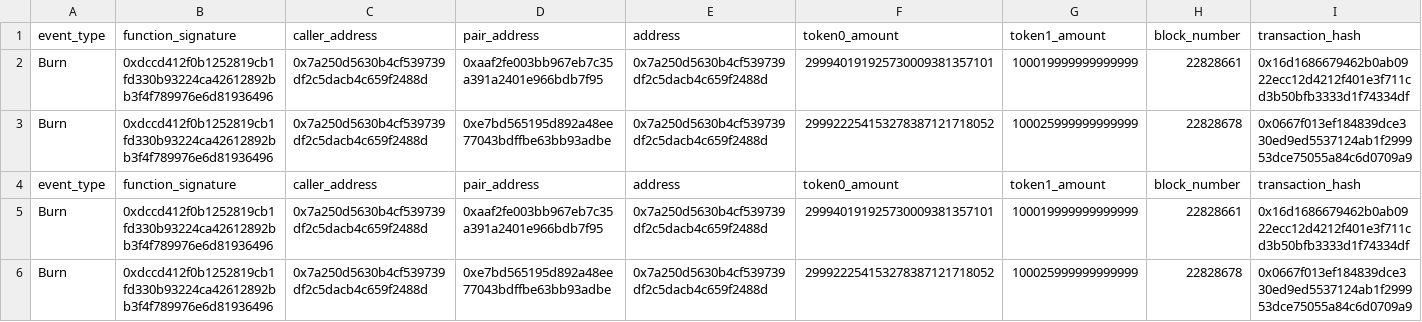
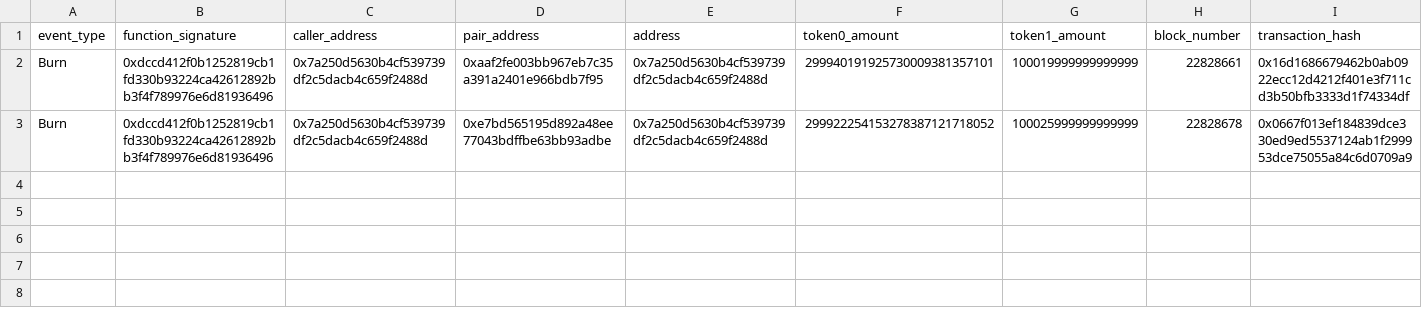
Before and after one commit to a6b0x/etl_evm, a CSV file: data/univ2_burn_event.csv, drawn as a sheet; only a part is shown; rows hold the shown columns only; the diff names each change by its address in the sheet, - before the commit and + after, or states it on an @@ line.

```diff
--- a/data/univ2_burn_event.csv
+++ b/data/univ2_burn_event.csv
-row 4: event_type | function_signature | caller_address | pair_address | address | token0_amount | token1_amount | block_number | transaction_hash
-row 5: Burn | 0xdccd412f0b1252819cb1fd330b93224ca42612892bb3f4f789976e6d81936496 | 0x7a250d5630b4cf539739df2c5dacb4c659f2488d | 0xaaf2fe003bb967eb7c35a391a2401e966bdb7f95 | 0x7a250d5630b4cf539739df2c5dacb4c659f2488d | 299940191925730009381357101 | 100019999999999999 | 22828661 | 0x16d1686679462b0ab0922ecc12d4212f401e3f711cd3b50bfb3333d1f74334df
-row 6: Burn | 0xdccd412f0b1252819cb1fd330b93224ca42612892bb3f4f789976e6d81936496 | 0x7a250d5630b4cf539739df2c5dacb4c659f2488d | 0xe7bd565195d892a48ee77043bdffbe63bb93adbe | 0x7a250d5630b4cf539739df2c5dacb4c659f2488d | 299922254153278387121718052 | 100025999999999999 | 22828678 | 0x0667f013ef184839dce330ed9ed5537124ab1f299953dce75055a84c6d0709a9
```
Also changed, not shown: data/univ2_create_event.csv, data/univ2_mint_event.csv, 9 other files.
